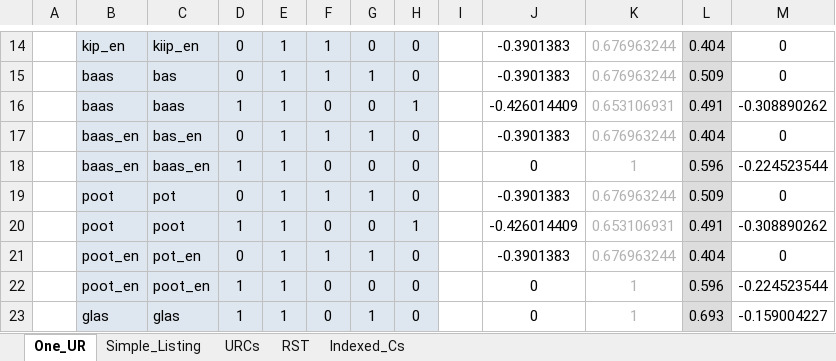
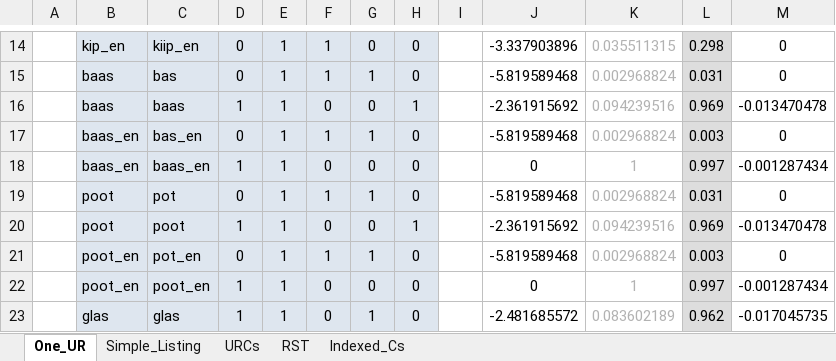
Before and after one commit to clairemoorecantwell/GLaPL, an Excel workbook: manual/manual_examples/Dutch_3way_contrast.xlsx, sheet One_UR, drawn as a sheet; only a part is shown, gaps mark what is left out; values as stored, in another font and other column widths than the file's, no borders; the diff covers the shown part only; the diff names each change by its address in the sheet, - before the commit and + after, or states it on an @@ line.

```diff
--- a/manual/manual_examples/Dutch_3way_contrast.xlsx (sheet One_UR)
+++ b/manual/manual_examples/Dutch_3way_contrast.xlsx (sheet One_UR)
-J14: -0.3901383
+J14: -3.337903896
-K14: 0.676963244
+K14: 0.035511315
-L14: 0.404
+L14: 0.298
-J15: -0.3901383
+J15: -5.819589468
-K15: 0.676963244
+K15: 0.002968824
-L15: 0.509
+L15: 0.031
-J16: -0.426014409
+J16: -2.361915692
-K16: 0.653106931
+K16: 0.094239516
-L16: 0.491
+L16: 0.969
-M16: -0.308890262
+M16: -0.013470478
-J17: -0.3901383
+J17: -5.819589468
-K17: 0.676963244
+K17: 0.002968824
-L17: 0.404
+L17: 0.003
-L18: 0.596
+L18: 0.997
-M18: -0.224523544
+M18: -0.001287434
-J19: -0.3901383
+J19: -5.819589468
-K19: 0.676963244
+K19: 0.002968824
-L19: 0.509
+L19: 0.031
-J20: -0.426014409
+J20: -2.361915692
-K20: 0.653106931
+K20: 0.094239516
-L20: 0.491
+L20: 0.969
-M20: -0.308890262
+M20: -0.013470478
-J21: -0.3901383
+J21: -5.819589468
-K21: 0.676963244
+K21: 0.002968824
-L21: 0.404
+L21: 0.003
-L22: 0.596
+L22: 0.997
-M22: -0.224523544
+M22: -0.001287434
-J23: 0
+J23: -2.481685572
-K23: 1
+K23: 0.083602189
-L23: 0.693
+L23: 0.962
-M23: -0.159004227
+M23: -0.017045735
```
Also changed, not shown: 3 added rows, 3 removed rows and 49 edited cells elsewhere in this sheet, sheet RST, sheet Indexed_Cs, sheet URCs, sheet Simple_Listing, formulas that keep their value.
